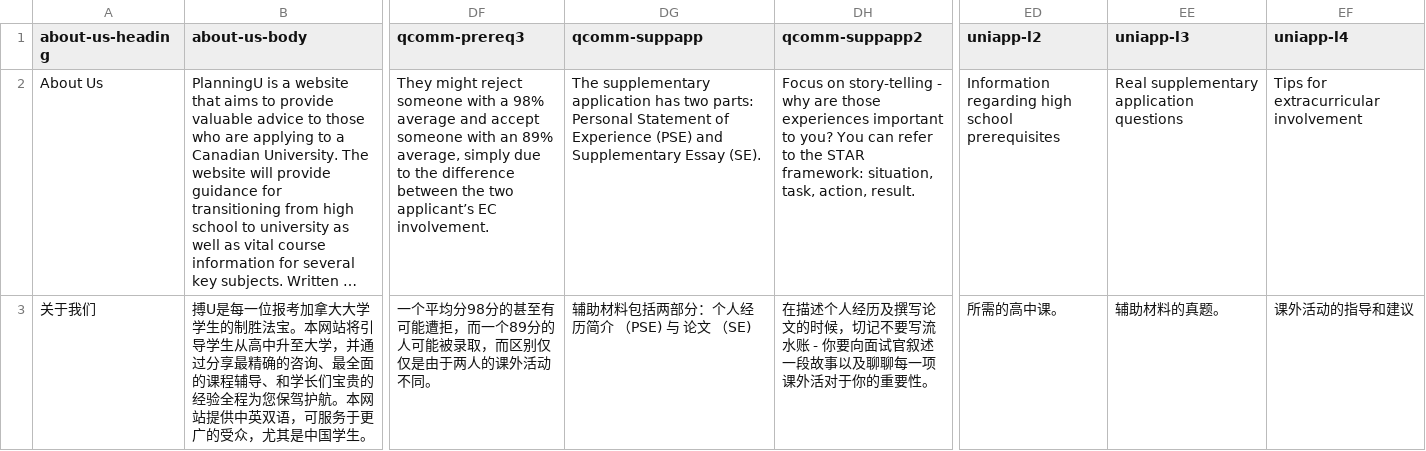
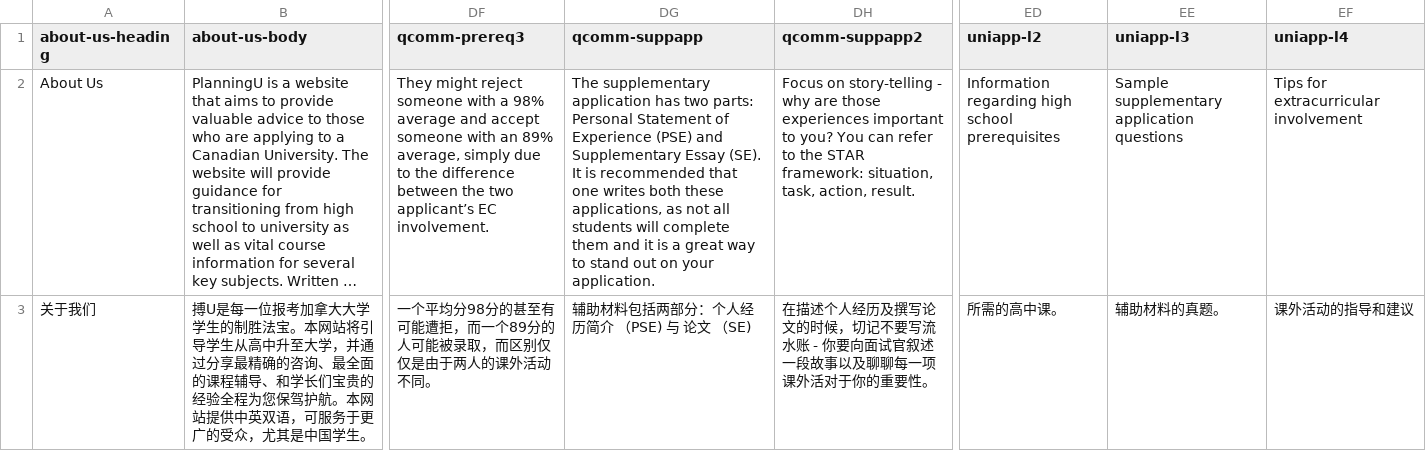
Before and after one commit to PlanningU/PlanningU, a CSV file: pages/translations/en.csv, drawn as a sheet; only a part is shown, gaps mark what is left out; long unchanged cells end in …; the diff names each change by its address in the sheet, - before the commit and + after, or states it on an @@ line.

Commit message:
Text fixes on the university application content

```diff
--- a/pages/translations/en.csv
+++ b/pages/translations/en.csv
-DG2 (qcomm-suppapp): …Essay (SE).
+DG2 (qcomm-suppapp): …Essay (SE). It is recommended that one writes both these applications, as not all students will complete them and it is a great way to stand out on your application.
-EE2 (uniapp-l3): Real supplementary application questions
+EE2 (uniapp-l3): Sample supplementary application questions
```
Also changed, not shown: 10 other files.
